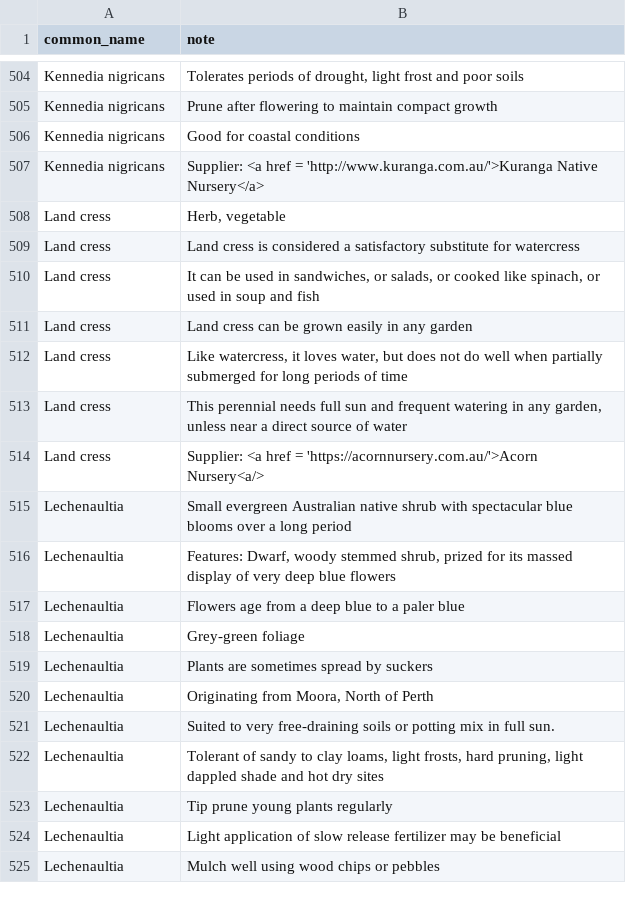
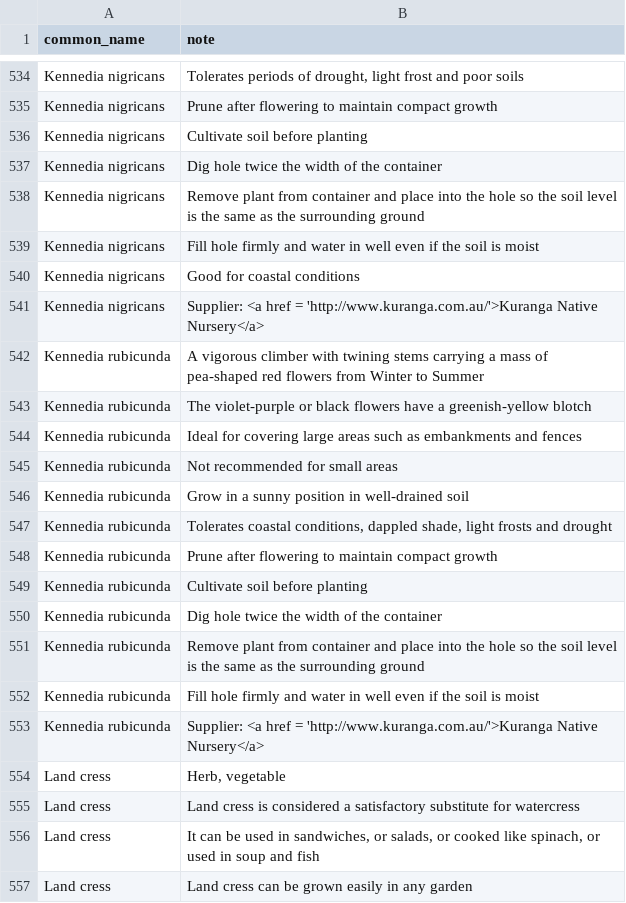
Before and after one commit to ronsavage/WWW-Garden-Design, a CSV file: data/notes.csv, drawn as a sheet; only a part is shown, gaps mark what is left out; the shorter side is filled out with more unchanged rows; the diff covers the shown part only.

Commit message:
Add notes for new flowers

```diff
--- a/data/notes.csv
+++ b/data/notes.csv
@@ -505,4 +535,20 @@
 "Kennedia nigricans","Prune after flowering to maintain compact growth"
+"Kennedia nigricans","Cultivate soil before planting"
+"Kennedia nigricans","Dig hole twice the width of the container"
+"Kennedia nigricans","Remove plant from container and place into the hole so the soil level is the same as the surrounding ground"
+"Kennedia nigricans","Fill hole firmly and water in well even if the soil is moist"
 "Kennedia nigricans","Good for coastal conditions"
 "Kennedia nigricans","Supplier: <a href = 'http://www.kuranga.com.au/'>Kuranga Native Nursery</a>"
+"Kennedia rubicunda","A vigorous climber with twining stems carrying a mass of pea-shaped red flowers from Winter to Summer"
+"Kennedia rubicunda","The violet-purple or black flowers have a greenish-yellow blotch"
+"Kennedia rubicunda","Ideal for covering large areas such as embankments and fences"
+"Kennedia rubicunda","Not recommended for small areas"
+"Kennedia rubicunda","Grow in a sunny position in well-drained soil"
+"Kennedia rubicunda","Tolerates coastal conditions, dappled shade, light frosts and drought"
+"Kennedia rubicunda","Prune after flowering to maintain compact growth"
+"Kennedia rubicunda","Cultivate soil before planting"
+"Kennedia rubicunda","Dig hole twice the width of the container"
+"Kennedia rubicunda","Remove plant from container and place into the hole so the soil level is the same as the surrounding ground"
+"Kennedia rubicunda","Fill hole firmly and water in well even if the soil is moist"
+"Kennedia rubicunda","Supplier: <a href = 'http://www.kuranga.com.au/'>Kuranga Native Nursery</a>"
 "Land cress","Herb, vegetable"
```
Also changed, not shown: 30 added rows elsewhere in this file.
